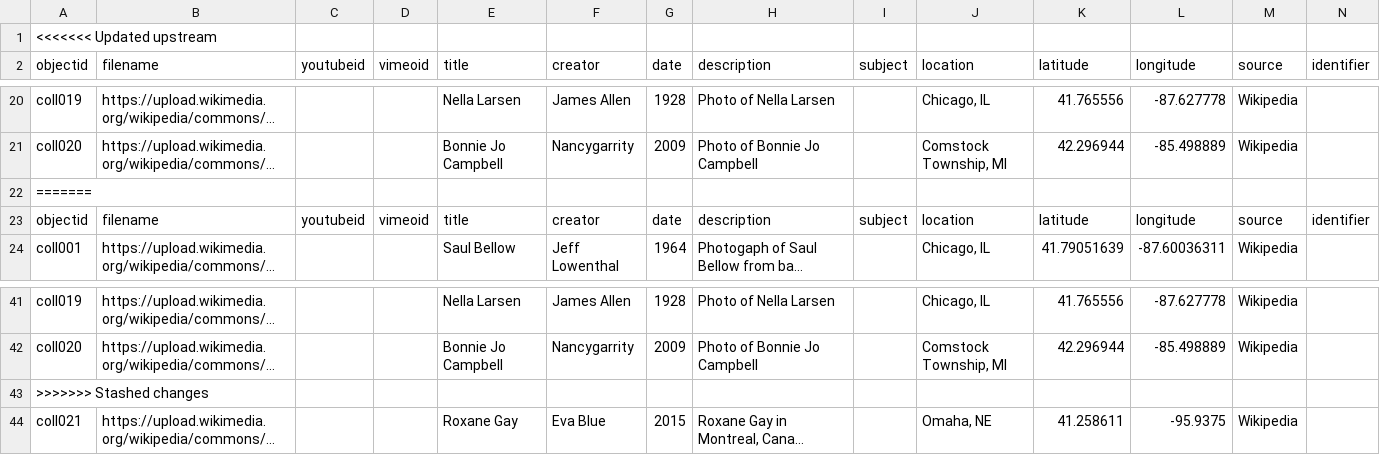
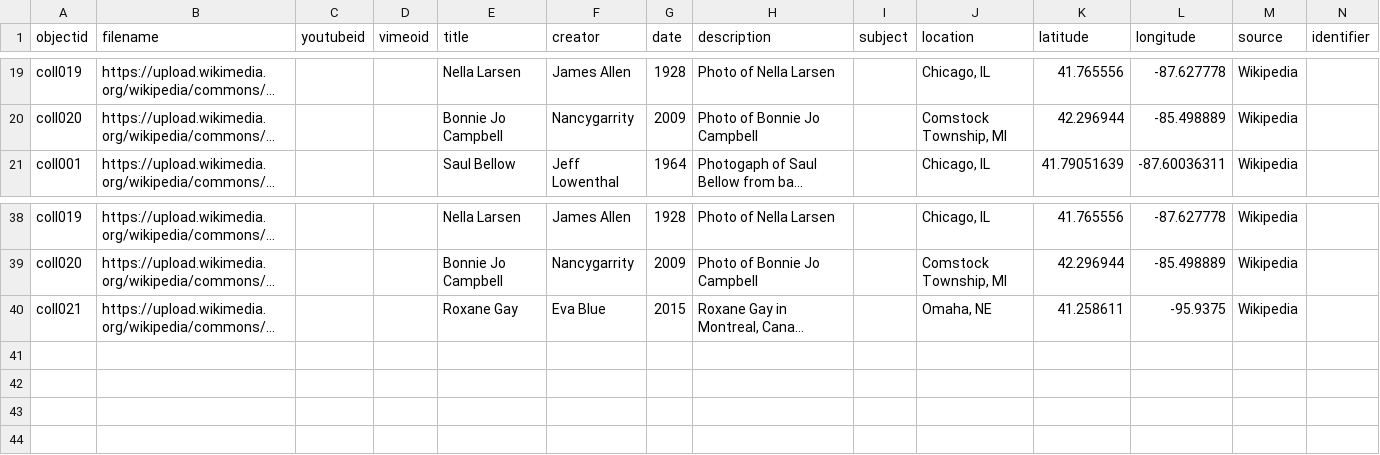
Before and after one commit to fortefairy/midwest-writers, a CSV file: _data/mww-metadata-bios.csv, drawn as a sheet; only a part is shown, gaps mark what is left out; long unchanged cells end in …; rows hold the shown columns only; the diff names each change by its address in the sheet, - before the commit and + after, or states it on an @@ line.

Commit message:
fixed metadata

```diff
--- a/_data/mww-metadata-bios.csv
+++ b/_data/mww-metadata-bios.csv
-row 1: <<<<<<< Updated upstream
-row 22: =======
-row 23: objectid | filename | youtubeid | vimeoid | title | creator | date | description | subject | location | latitude | longitude | source | identifier
-row 43: >>>>>>> Stashed changes
```
